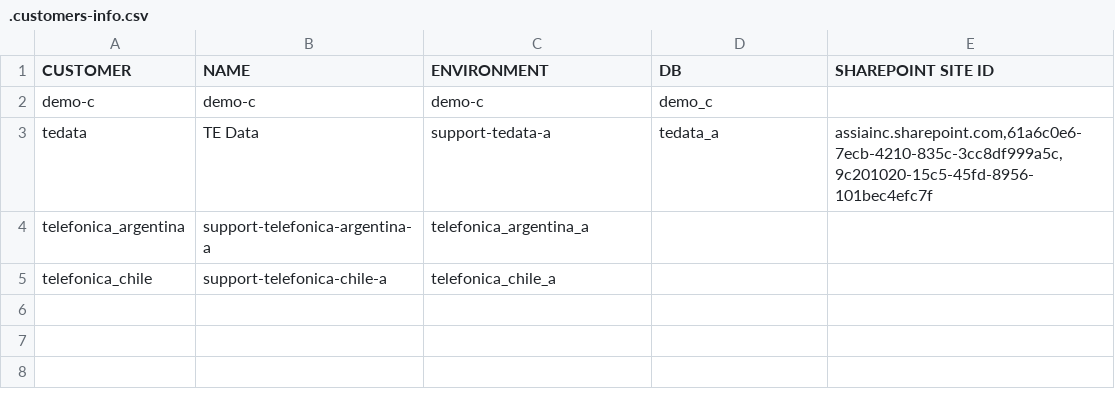
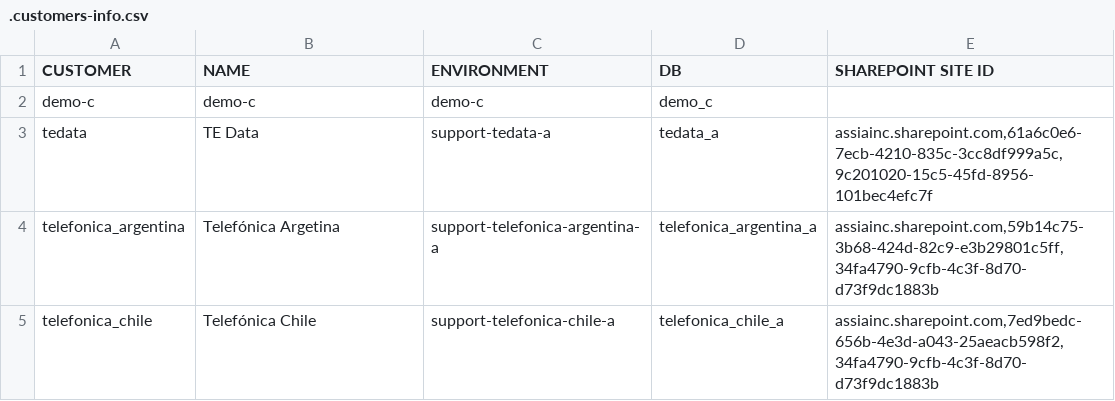
Before and after one commit to pabgan/my-dot-files, a CSV file: Documentos/Releases/.customers-info.csv, drawn as a sheet.

Commit message:
Fix names.

```diff
--- a/Documentos/Releases/.customers-info.csv
+++ b/Documentos/Releases/.customers-info.csv
@@ -3,3 +3,3 @@ demo-c;demo-c;demo-c;demo_c;
 tedata;TE Data;support-tedata-a;tedata_a;assiainc.sharepoint.com,61a6c0e6-7ecb-4210-835c-3cc8df999a5c,9c201020-15c5-45fd-8956-101bec4efc7f
-telefonica_argentina;support-telefonica-argentina-a;telefonica_argentina_a
-telefonica_chile;support-telefonica-chile-a;telefonica_chile_a
+telefonica_argentina;Telefónica Argetina;support-telefonica-argentina-a;telefonica_argentina_a;assiainc.sharepoint.com,59b14c75-3b68-424d-82c9-e3b29801c5ff,34fa4790-9cfb-4c3f-8d70-d73f9dc1883b
+telefonica_chile;Telefónica Chile;support-telefonica-chile-a;telefonica_chile_a;assiainc.sharepoint.com,7ed9bedc-656b-4e3d-a043-25aeacb598f2,34fa4790-9cfb-4c3f-8d70-d73f9dc1883b
```
